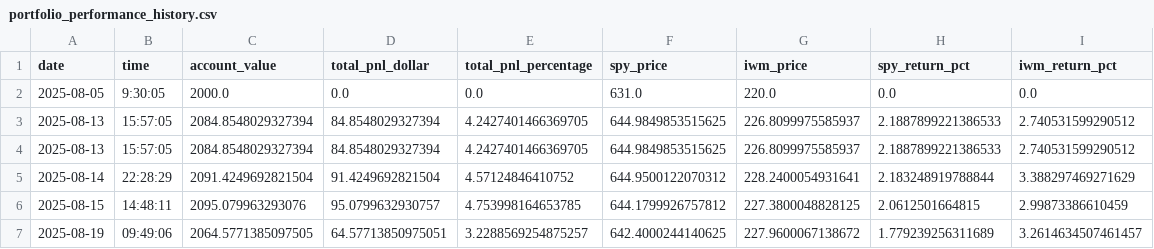
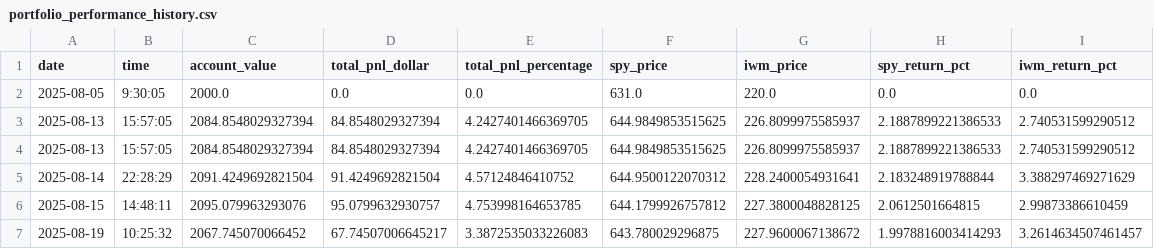
Before and after one commit to rcolo88/Trading, a CSV file: Trading/LLM Managed Portfolio/portfolio_performance_history.csv, drawn as a sheet.

```diff
--- a/Trading/LLM Managed Portfolio/portfolio_performance_history.csv
+++ b/Trading/LLM Managed Portfolio/portfolio_performance_history.csv
@@ -6,2 +6,2 @@ date,time,account_value,total_pnl_dollar,total_pnl_percentage,spy_price,iwm_pric
 2025-08-15,14:48:11,2095.079963293076,95.0799632930757,4.753998164653785,644.1799926757812,227.3800048828125,2.0612501664815,2.99873386610459
-2025-08-19,09:49:06,2064.5771385097505,64.57713850975051,3.2288569254875257,642.4000244140625,227.9600067138672,1.779239256311689,3.2614634507461457
+2025-08-19,10:25:32,2067.745070066452,67.74507006645217,3.3872535033226083,643.780029296875,227.9600067138672,1.9978816003414293,3.2614634507461457
```
Also changed, not shown: 8 other files.
